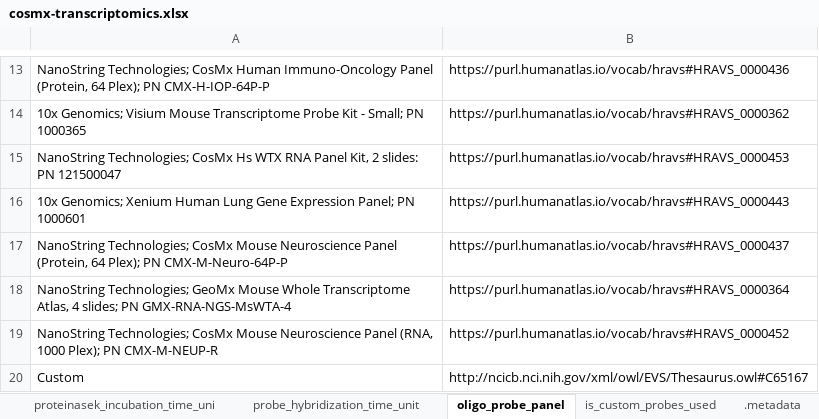
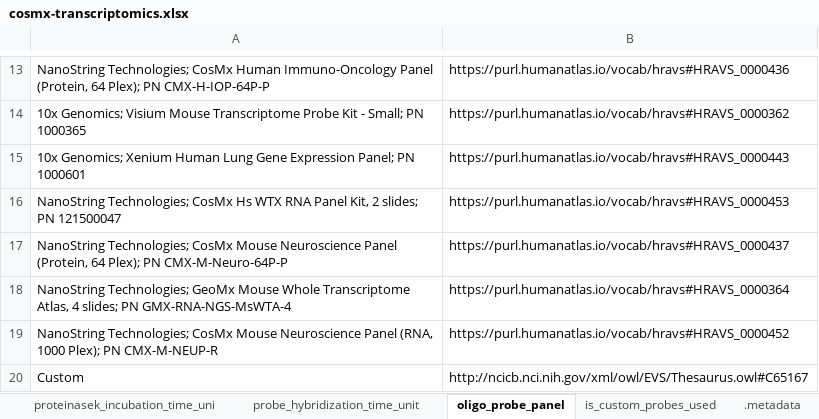
Before and after one commit to hubmapconsortium/dataset-metadata-spreadsheet, an Excel workbook: cosmx-transcriptomics/latest/cosmx-transcriptomics.xlsx, sheet oligo_probe_panel, drawn as a sheet; only a part is shown, gaps mark what is left out; values as stored, in another font and other column widths than the file's, no borders; removed rows and columns are numbered as before the commit, all else as after; the diff names each change by its address in the sheet, - before the commit and + after, or states it on an @@ line.

Commit message:
Fix typo

```diff
--- a/cosmx-transcriptomics/latest/cosmx-transcriptomics.xlsx (sheet oligo_probe_panel)
+++ b/cosmx-transcriptomics/latest/cosmx-transcriptomics.xlsx (sheet oligo_probe_panel)
-row 15: NanoString Technologies; CosMx Hs WTX RNA Panel Kit, 2 slides: PN 121500047 | https://purl.humanatlas.io/vocab/hravs#HRAVS_0000453
+row 16: NanoString Technologies; CosMx Hs WTX RNA Panel Kit, 2 slides; PN 121500047 | https://purl.humanatlas.io/vocab/hravs#HRAVS_0000453
```
Also changed, not shown: sheet .metadata, cosmx-proteomics/latest/cosmx-proteomics.xlsx, cosmx-proteomics/v2.0.0/cosmx-proteomics-v2.0.0.xlsx, 5 other files.
